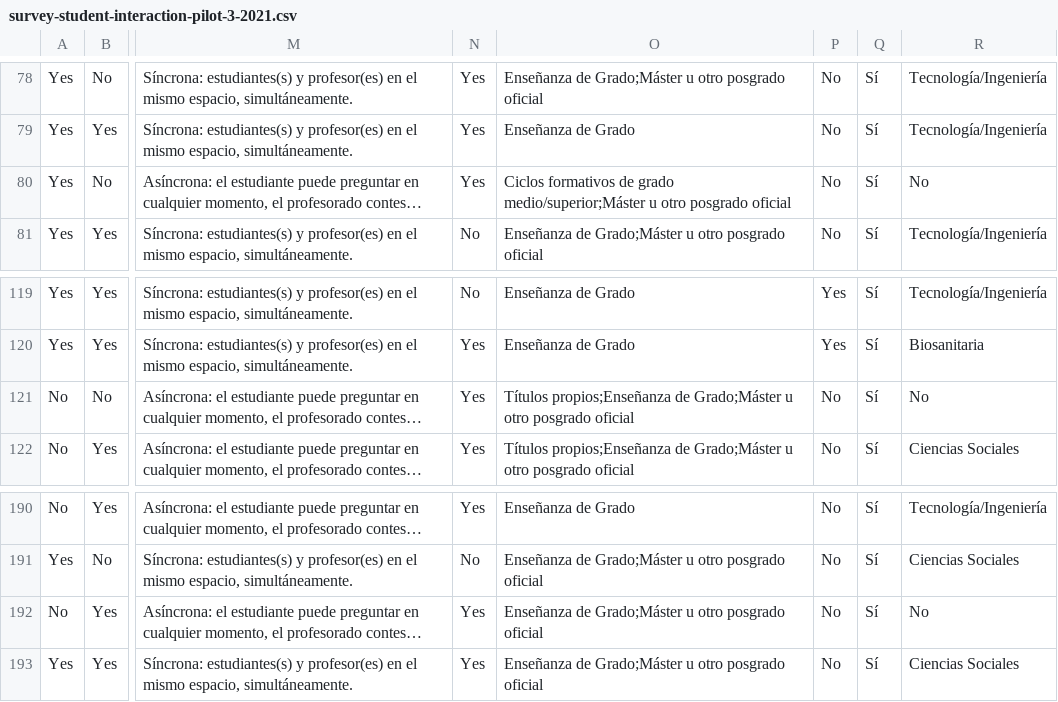
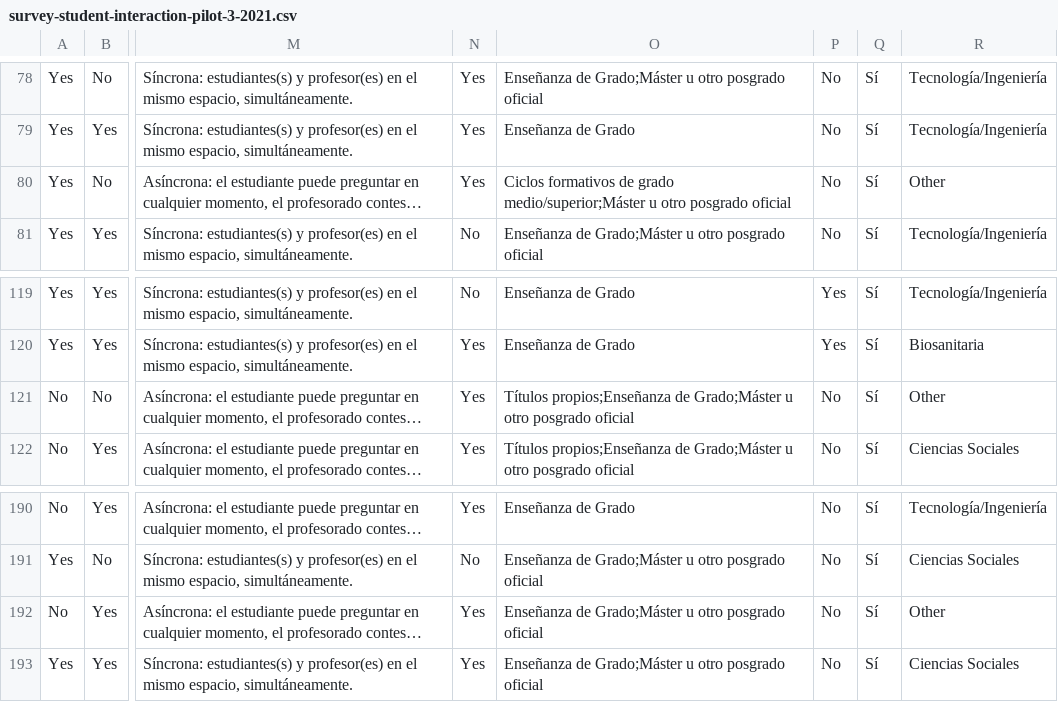
Before and after one commit to JJ/edubots-paper, a CSV file: data/survey-student-interaction-pilot-3-2021.csv, drawn as a sheet; only a part is shown, gaps mark what is left out; long unchanged cells end in …; the diff names each change by its address in the sheet, - before the commit and + after, or states it on an @@ line.

Commit message:
final fixes #9

```diff
--- a/data/survey-student-interaction-pilot-3-2021.csv
+++ b/data/survey-student-interaction-pilot-3-2021.csv
-R80: No
+R80: Other
-R121: No
+R121: Other
-R192: No
+R192: Other
```
